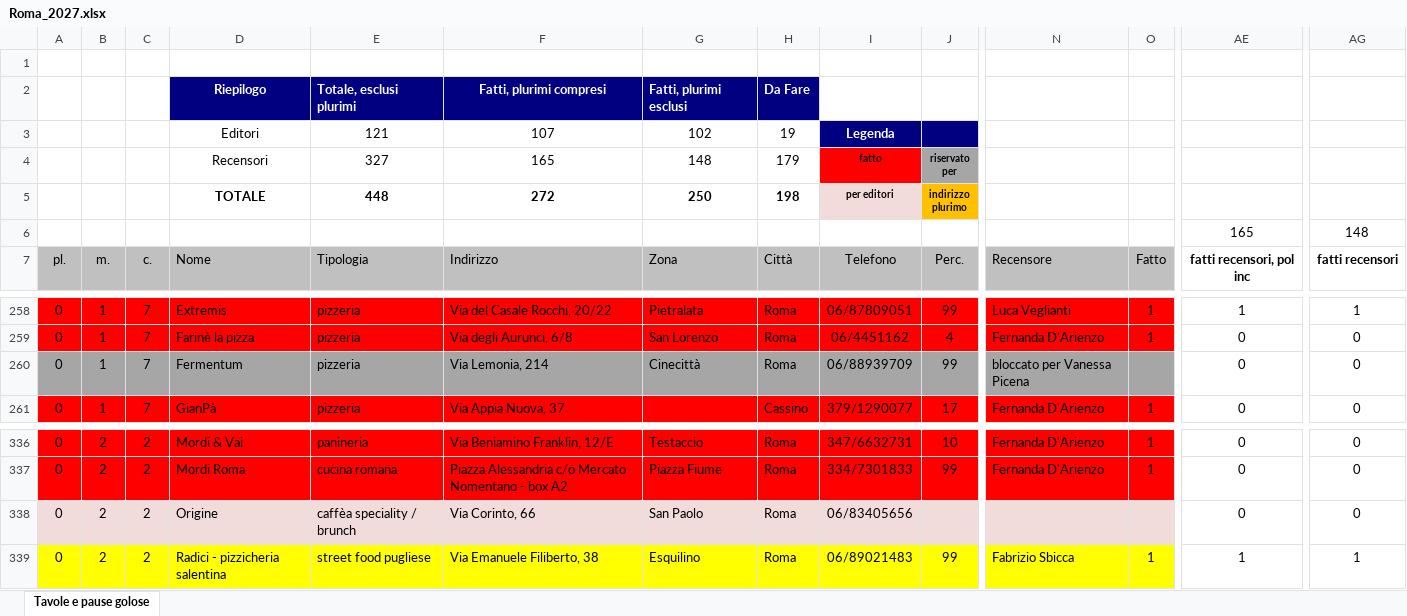
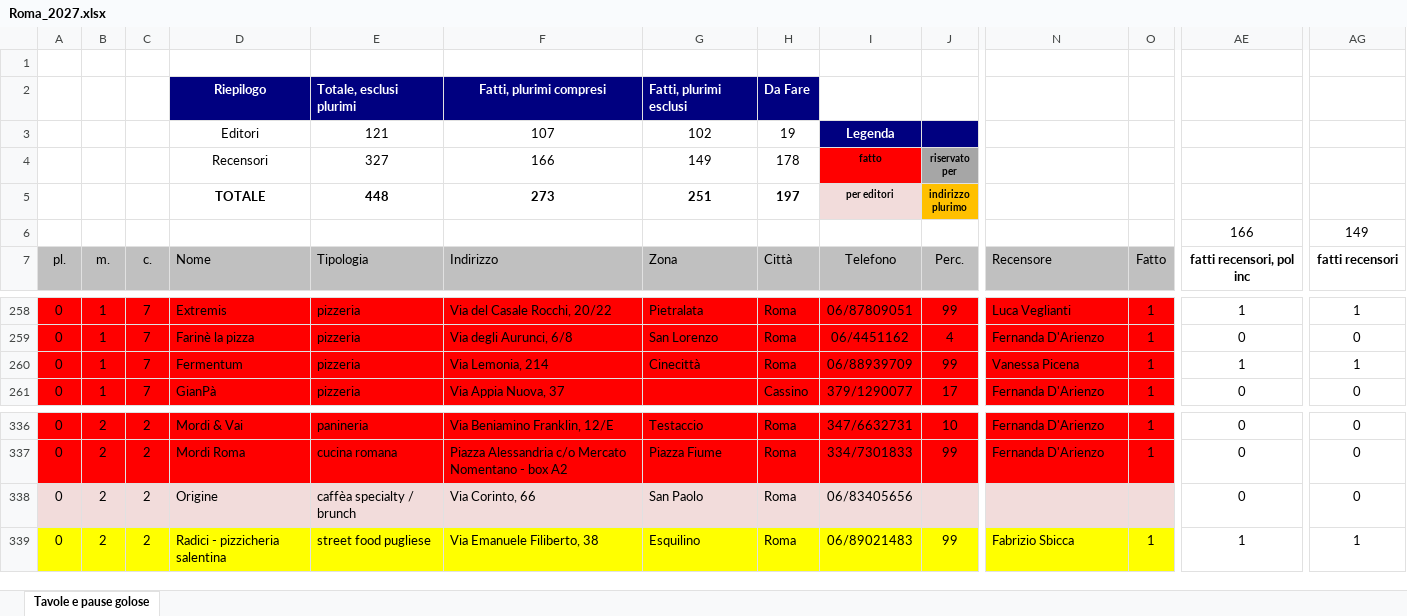
Before and after one commit to pecoraneraeditore/mappa-ristoranti, an Excel workbook: Roma_2027.xlsx, sheet Tavole e pause golose, drawn as a sheet; only a part is shown, gaps mark what is left out; values as stored, in another font and other column widths than the file's, no borders; the diff covers the shown part only; the diff names each change by its address in the sheet, - before the commit and + after, or states it on an @@ line.

```diff
--- a/Roma_2027.xlsx (sheet Tavole e pause golose)
+++ b/Roma_2027.xlsx (sheet Tavole e pause golose)
-F4: 165
+F4: 166
-G4: 148
+G4: 149
-H4: 179
+H4: 178
-F5: 272
+F5: 273
-G5: 250
+G5: 251
-H5: 198
+H5: 197
-AE6: 165
+AE6: 166
-AG6: 148
+AG6: 149
-A260:O260 fill: #A6A6A6
+A260:O260 fill: #FF0000
-N260: bloccato per Vanessa Picena
+N260: Vanessa Picena
-O260: (empty)
+O260: 1
-AE260: 0
+AE260: 1
-AG260: 0
+AG260: 1
-E338: caffèa speciality / brunch
+E338: caffèa specialty / brunch
```
Also changed, not shown: cell formats elsewhere in this sheet, 3 other files.
